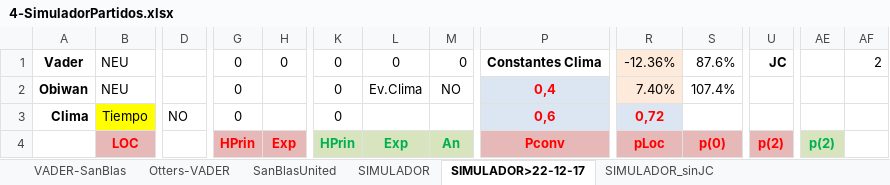
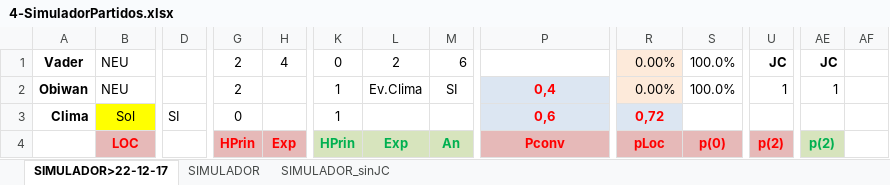
Before and after one commit to uny11/HI, an Excel workbook: projects/current/hattrick/4-SimuladorPartidos.xlsx, sheet SIMULADOR>22-12-17, drawn as a sheet; only a part is shown, gaps mark what is left out; values as stored, in another font and other column widths than the file's, no borders; charts and pictures and conditional formats not drawn; the diff covers the shown part only; the diff names each change by its address in the sheet, - before the commit and + after, or states it on an @@ line.

```diff
--- a/projects/current/hattrick/4-SimuladorPartidos.xlsx (sheet SIMULADOR>22-12-17)
+++ b/projects/current/hattrick/4-SimuladorPartidos.xlsx (sheet SIMULADOR>22-12-17)
-sheet tab: VADER-SanBlas
-sheet tab: Otters-VADER
-sheet tab: SanBlasUnited
@@ sheet tab order changed: SIMULADOR>22-12-17 | SIMULADOR | SIMULADOR_sinJC @@
-G1:G2: 0
+G1:G2: 2
-H1: 0
+H1: 4
-L1: 0
+L1: 2
-M1: 0
+M1: 6
-P1: Constantes Clima
+P1: (empty)
-R1: -12.36%
+R1: 0.00%
-S1: 87.6%
+S1: 100.0%
-AE1: (empty)
+AE1: JC
-AF1: 2
+AF1: (empty)
-K2:K3: 0
+K2:K3: 1
-M2: NO
+M2: SI
-R2: 7.40%
+R2: 0.00%
-S2: 107.4%
+S2: 100.0%
-U2: (empty)
+U2: 1
-AE2: (empty)
+AE2: 1
-B3: Tiempo
+B3: Sol
-D3: NO
+D3: SI
```
Also changed, not shown: 212 edited cells elsewhere in this sheet, sheet SIMULADOR, formulas that keep their value, charts or pictures, projects/current/hattrick/1-ObiW@n.xlsx, projects/current/hattrick/1-V@der_Plantilla.xlsx, 2 other files.
